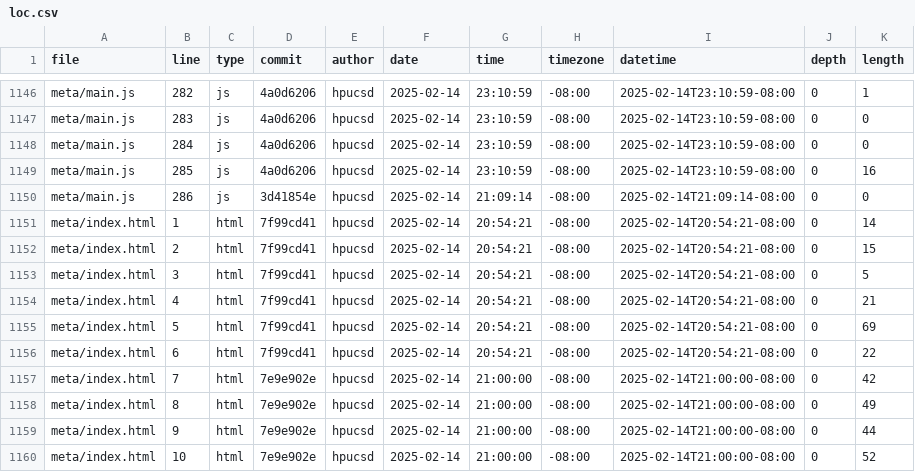
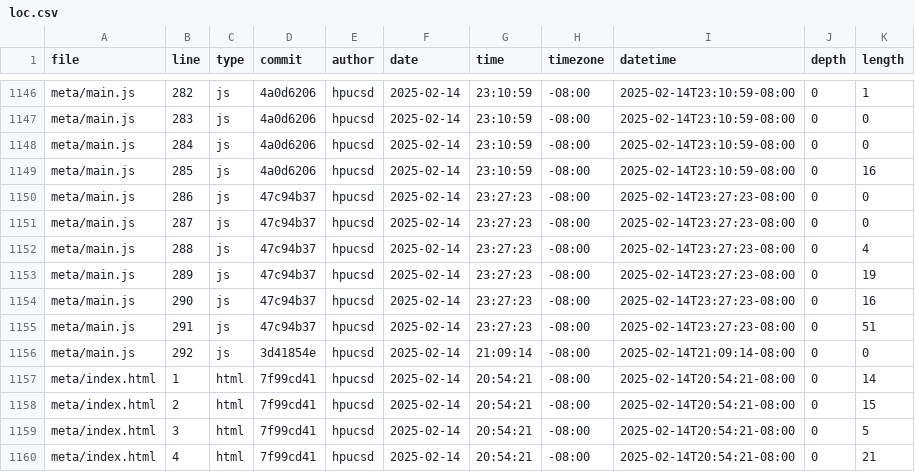
Before and after one commit to hpucsd/portfolio, a CSV file: meta/loc.csv, drawn as a sheet; only a part is shown, gaps mark what is left out; the shorter side is filled out with more unchanged rows.

```diff
--- a/meta/loc.csv
+++ b/meta/loc.csv
@@ -1149,3 +1149,9 @@ meta/main.js,284,js,4a0d6206,hpucsd,2025-02-14,23:10:59,-08:00,2025-02-14T23:10:
 meta/main.js,285,js,4a0d6206,hpucsd,2025-02-14,23:10:59,-08:00,2025-02-14T23:10:59-08:00,0,16
-meta/main.js,286,js,3d41854e,hpucsd,2025-02-14,21:09:14,-08:00,2025-02-14T21:09:14-08:00,0,0
+meta/main.js,286,js,47c94b37,hpucsd,2025-02-14,23:27:23,-08:00,2025-02-14T23:27:23-08:00,0,0
+meta/main.js,287,js,47c94b37,hpucsd,2025-02-14,23:27:23,-08:00,2025-02-14T23:27:23-08:00,0,0
+meta/main.js,288,js,47c94b37,hpucsd,2025-02-14,23:27:23,-08:00,2025-02-14T23:27:23-08:00,0,4
+meta/main.js,289,js,47c94b37,hpucsd,2025-02-14,23:27:23,-08:00,2025-02-14T23:27:23-08:00,0,19
+meta/main.js,290,js,47c94b37,hpucsd,2025-02-14,23:27:23,-08:00,2025-02-14T23:27:23-08:00,0,16
+meta/main.js,291,js,47c94b37,hpucsd,2025-02-14,23:27:23,-08:00,2025-02-14T23:27:23-08:00,0,51
+meta/main.js,292,js,3d41854e,hpucsd,2025-02-14,21:09:14,-08:00,2025-02-14T21:09:14-08:00,0,0
 meta/index.html,1,html,7f99cd41,hpucsd,2025-02-14,20:54:21,-08:00,2025-02-14T20:54:21-08:00,0,14
```
